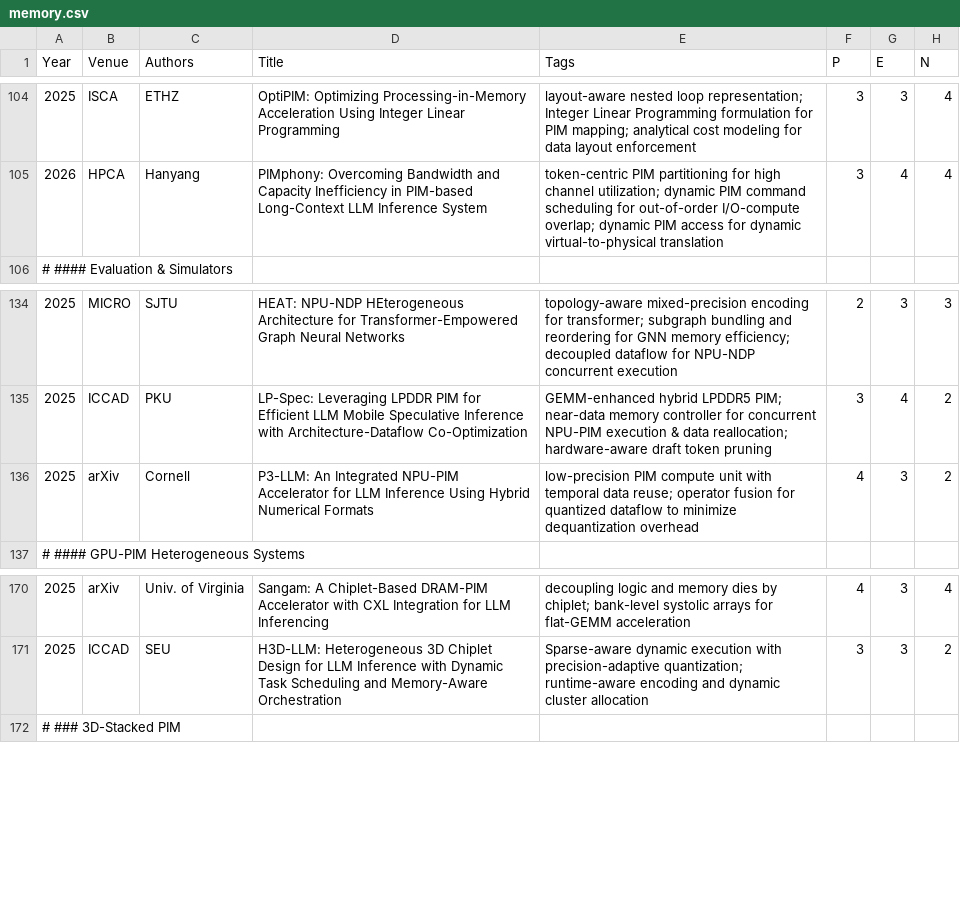
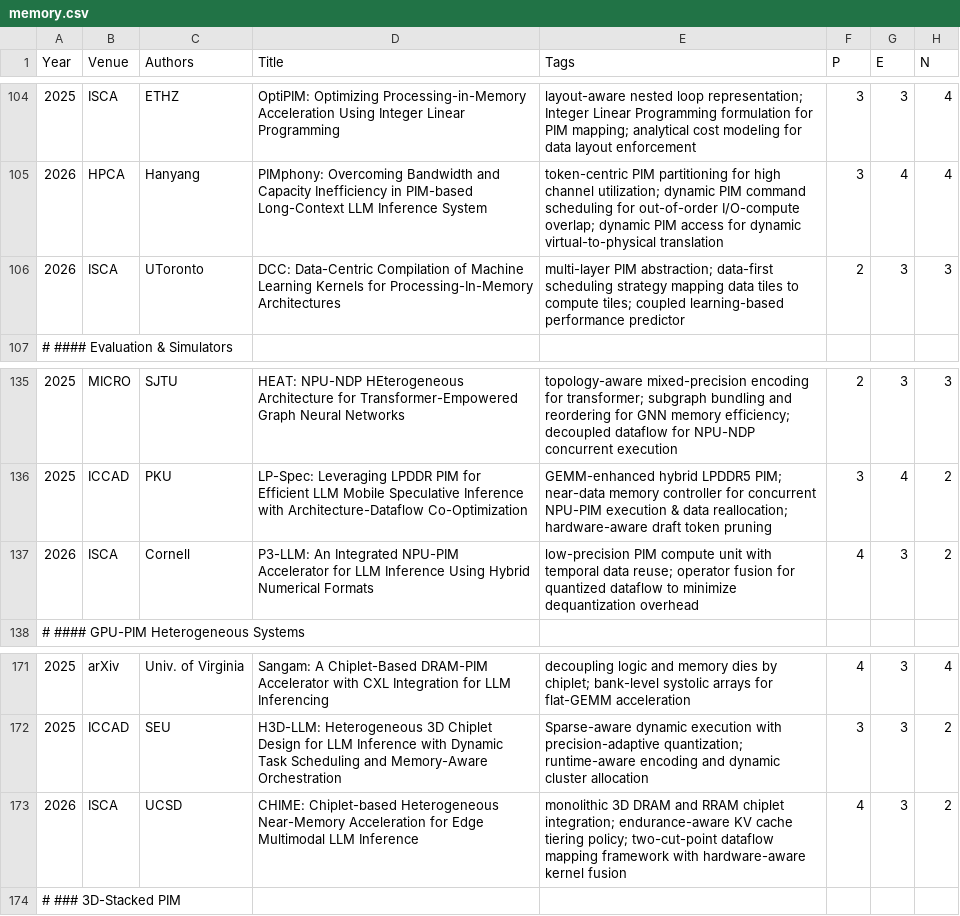
Before and after one commit to pku-lemonade/review, a CSV file: docs/data/hardware/memory.csv, drawn as a sheet; only a part is shown, gaps mark what is left out.

Commit message:
Add 2 papers related to PIM accepted by ISCA'26

```diff
--- a/docs/data/hardware/memory.csv
+++ b/docs/data/hardware/memory.csv
@@ -105,2 +105,3 @@ Year,Venue,Authors,Title,Tags,P,E,N
 2026,HPCA,Hanyang,PIMphony: Overcoming Bandwidth and Capacity Inefficiency in PIM-based Long-Context LLM Inference System,token-centric PIM partitioning for high channel utilization; dynamic PIM command scheduling for out-of-order I/O-compute overlap; dynamic PIM access for dynamic virtual-to-physical translation,3,4,4
+2026,ISCA,UToronto,DCC: Data-Centric Compilation of Machine Learning Kernels for Processing-In-Memory Architectures,multi-layer PIM abstraction; data-first scheduling strategy mapping data tiles to compute tiles; coupled learning-based performance predictor,2,3,3
 # #### Evaluation & Simulators
@@ -135,3 +136,3 @@ Year,Venue,Authors,Title,Tags,P,E,N
 2025,ICCAD,PKU,LP-Spec: Leveraging LPDDR PIM for Efficient LLM Mobile Speculative Inference with Architecture-Dataflow Co-Optimization,GEMM-enhanced hybrid LPDDR5 PIM; near-data memory controller for concurrent NPU-PIM execution & data reallocation; hardware-aware draft token pruning,3,4,2
-2025,arXiv,Cornell,P3-LLM: An Integrated NPU-PIM Accelerator for LLM Inference Using Hybrid Numerical Formats, low-precision PIM compute unit with temporal data reuse; operator fusion for quantized dataflow to minimize dequantization overhead,4,3,2
+2026,ISCA,Cornell,P3-LLM: An Integrated NPU-PIM Accelerator for LLM Inference Using Hybrid Numerical Formats, low-precision PIM compute unit with temporal data reuse; operator fusion for quantized dataflow to minimize dequantization overhead,4,3,2
 # #### GPU-PIM Heterogeneous Systems
@@ -171,2 +172,3 @@ Year,Venue,Authors,Title,Tags,P,E,N
 2025,ICCAD,SEU,H3D-LLM: Heterogeneous 3D Chiplet Design for LLM Inference with Dynamic Task Scheduling and Memory-Aware Orchestration,Sparse-aware dynamic execution with precision-adaptive quantization; runtime-aware encoding and dynamic cluster allocation,3,3,2
+2026,ISCA,UCSD,CHIME: Chiplet-based Heterogeneous Near-Memory Acceleration for Edge Multimodal LLM Inference,monolithic 3D DRAM and RRAM chiplet integration; endurance-aware KV cache tiering policy; two-cut-point dataflow mapping framework with hardware-aware kernel fusion,4,3,2
 # ### 3D-Stacked PIM
```
